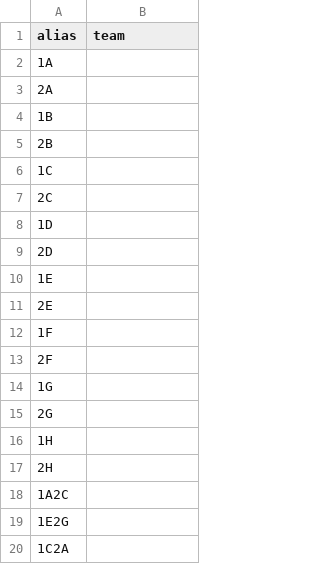
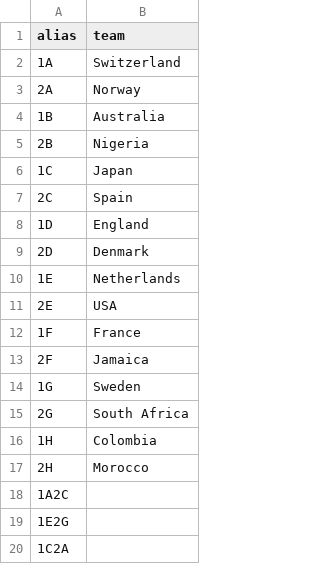
Before and after one commit to alan-turing-institute/FootballTournamentPrediction, a CSV file: wcpredictor/data/aliases_2023_womens.csv, drawn as a sheet; only a part is shown.

```diff
--- a/wcpredictor/data/aliases_2023_womens.csv
+++ b/wcpredictor/data/aliases_2023_womens.csv
@@ -1,18 +1,18 @@
 alias,team
-1A,
-2A,
-1B,
-2B,
-1C,
-2C,
-1D,
-2D,
-1E,
-2E,
-1F,
-2F,
-1G,
-2G,
-1H,
-2H,
+1A,Switzerland
+2A,Norway
+1B,Australia
+2B,Nigeria
+1C,Japan
+2C,Spain
+1D,England
+2D,Denmark
+1E,Netherlands
+2E,USA
+1F,France
+2F,Jamaica
+1G,Sweden
+2G,South Africa
+1H,Colombia
+2H,Morocco
 1A2C,
```
Also changed, not shown: wcpredictor/data/results_womens.csv, 2 other files.
